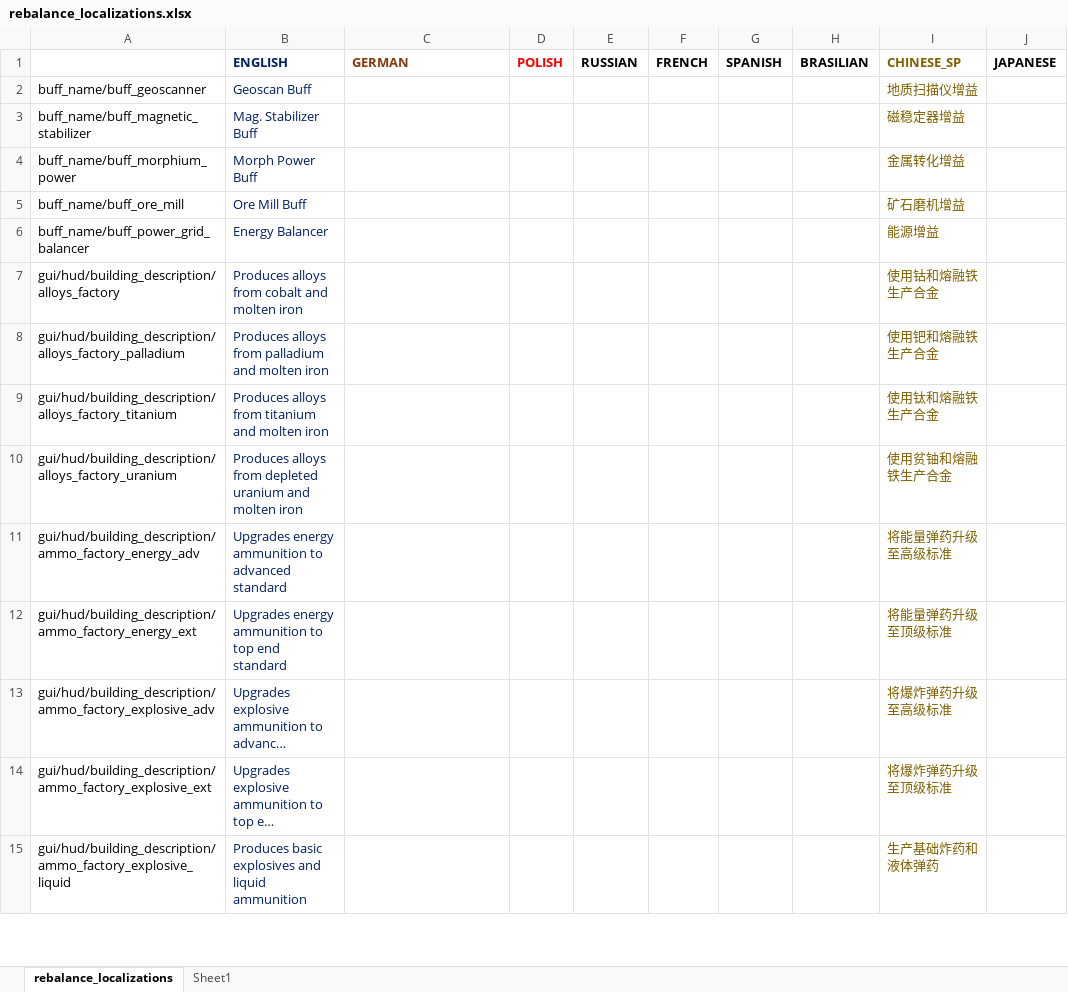
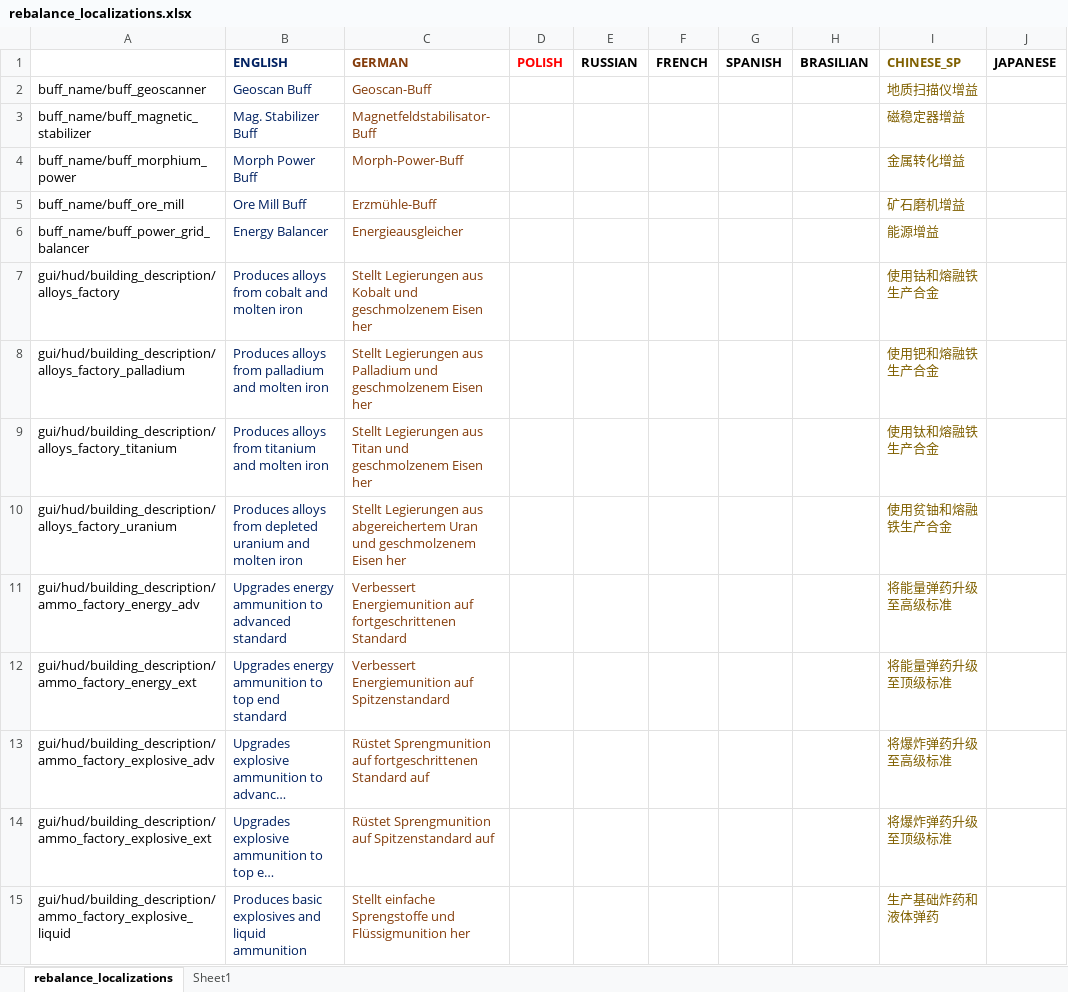
Before and after one commit to TheKilltech/rift_balance, an Excel workbook: gui/rebalance_localizations.xlsx, sheet rebalance_localizations, drawn as a sheet; only a part is shown; long unchanged cells end in …; values as stored, in another font and other column widths than the file's, no borders; charts and pictures not drawn; the diff covers the shown part only; the diff names each change by its address in the sheet, - before the commit and + after, or states it on an @@ line.

Commit message:
added German localization

```diff
--- a/gui/rebalance_localizations.xlsx (sheet rebalance_localizations)
+++ b/gui/rebalance_localizations.xlsx (sheet rebalance_localizations)
-C2 (GERMAN): (empty)
+C2 (GERMAN): Geoscan-Buff
-C3 (GERMAN): (empty)
+C3 (GERMAN): Magnetfeldstabilisator-Buff
-C4 (GERMAN): (empty)
+C4 (GERMAN): Morph-Power-Buff
-C5 (GERMAN): (empty)
+C5 (GERMAN): Erzmühle-Buff
-C6 (GERMAN): (empty)
+C6 (GERMAN): Energieausgleicher
-C7 (GERMAN): (empty)
+C7 (GERMAN): Stellt Legierungen aus Kobalt und geschmolzenem Eisen her
-C8 (GERMAN): (empty)
+C8 (GERMAN): Stellt Legierungen aus Palladium und geschmolzenem Eisen her
-C9 (GERMAN): (empty)
+C9 (GERMAN): Stellt Legierungen aus Titan und geschmolzenem Eisen her
-C10 (GERMAN): (empty)
+C10 (GERMAN): Stellt Legierungen aus abgereichertem Uran und geschmolzenem Eisen her
-C11 (GERMAN): (empty)
+C11 (GERMAN): Verbessert Energiemunition auf fortgeschrittenen Standard
-C12 (GERMAN): (empty)
+C12 (GERMAN): Verbessert Energiemunition auf Spitzenstandard
-C13 (GERMAN): (empty)
+C13 (GERMAN): Rüstet Sprengmunition auf fortgeschrittenen Standard auf
-C14 (GERMAN): (empty)
+C14 (GERMAN): Rüstet Sprengmunition auf Spitzenstandard auf
-C15 (GERMAN): (empty)
+C15 (GERMAN): Stellt einfache Sprengstoffe und Flüssigmunition her
```
Also changed, not shown: 947 edited cells elsewhere in this sheet, 2 other files.
